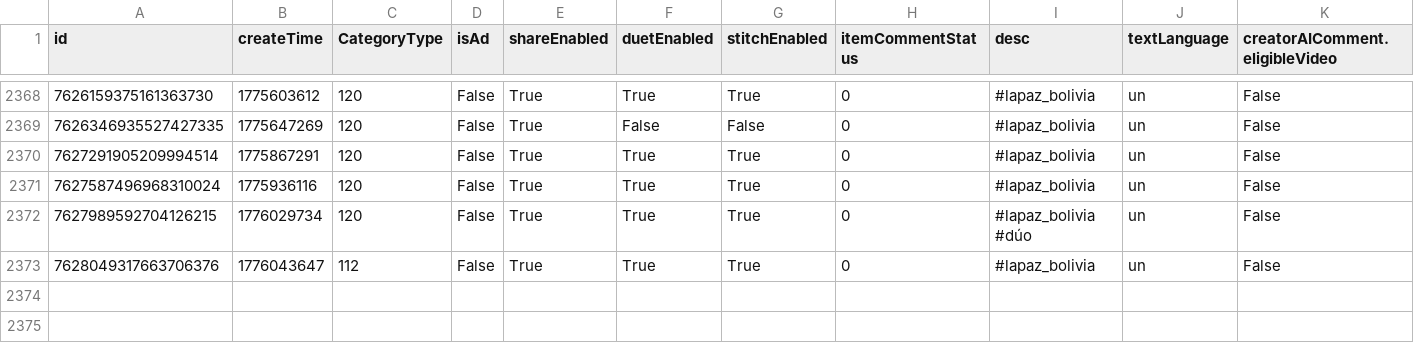
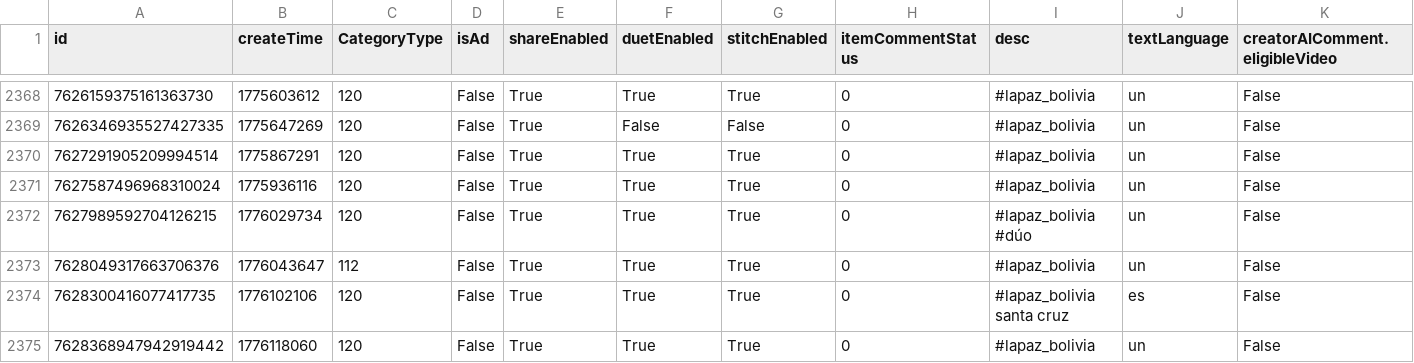
Before and after one commit to datosbolivia/bo-redes_sociales, a CSV file: tiktok/fuerzapatriotica/posts.csv, drawn as a sheet; only a part is shown, gaps mark what is left out; rows hold the shown columns only; the diff names each change by its address in the sheet, - before the commit and + after, or states it on an @@ line.

```diff
--- a/tiktok/fuerzapatriotica/posts.csv
+++ b/tiktok/fuerzapatriotica/posts.csv
+row 2374: 7628300416077417735 | 1776102106 | 120 | False | True | True | True | 0 | #lapaz_bolivia santa cruz | es | False
+row 2375: 7628368947942919442 | 1776118060 | 120 | False | True | True | True | 0 | #lapaz_bolivia | un | False
```
Also changed, not shown: 2 other files.
